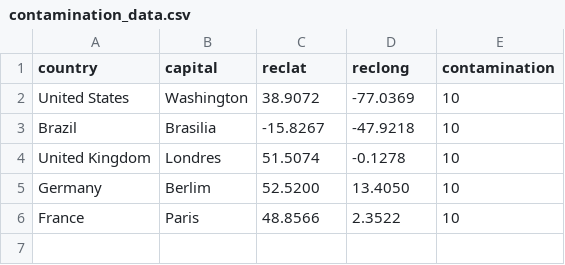
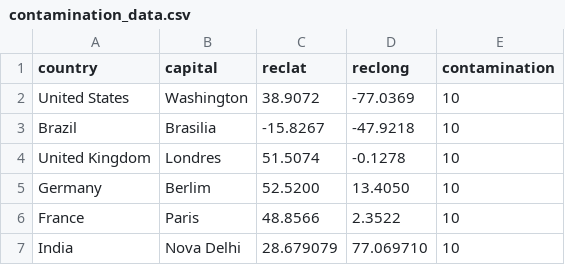
Before and after one commit to Ikirior/rpg_site, a CSV file: static/contamination_data.csv, drawn as a sheet; the diff names each change by its address in the sheet, - before the commit and + after, or states it on an @@ line.

Commit message:
Update contamination_data.csv

```diff
--- a/static/contamination_data.csv
+++ b/static/contamination_data.csv
+row 7: India | Nova Delhi | 28.679079 | 77.069710 | 10
```
